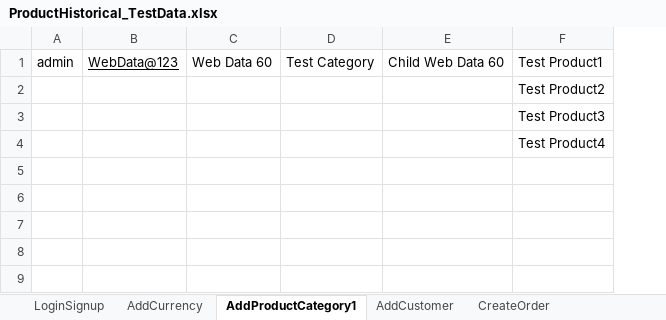
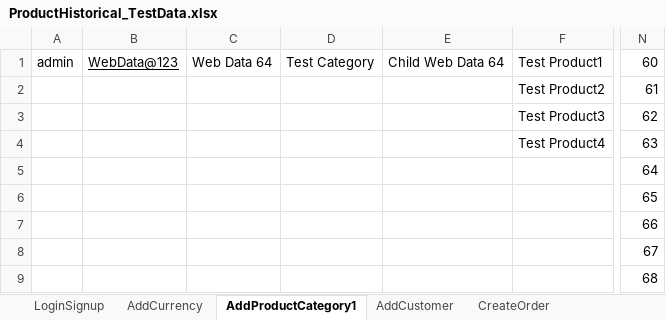
Before and after one commit to indianashu/WDAutomation, an Excel workbook: ProductHistorical_TestData.xlsx, sheet AddProductCategory1, drawn as a sheet; only a part is shown, gaps mark what is left out; values as stored, in another font and other column widths than the file's, no borders; removed rows and columns are numbered as before the commit, all else as after; the diff names each change by its address in the sheet, - before the commit and + after, or states it on an @@ line.

Commit message:
Complete Code Changes For Product Historical Price Feature Test Plan

```diff
--- a/ProductHistorical_TestData.xlsx (sheet AddProductCategory1)
+++ b/ProductHistorical_TestData.xlsx (sheet AddProductCategory1)
-column C, row 1: Web Data 60
+column C, row 1: Web Data 64
-column E, row 1: Child Web Data 60
+column E, row 1: Child Web Data 64
+column N, rows 1-9: 60 | 61 | 62 | 63 | 64 | 65 | 66 | 67 | 68
```
Also changed, not shown: sheet CreateOrder, sheet LoginSignup, sheet AddCurrency, sheet AddCustomer, 13 other files.
